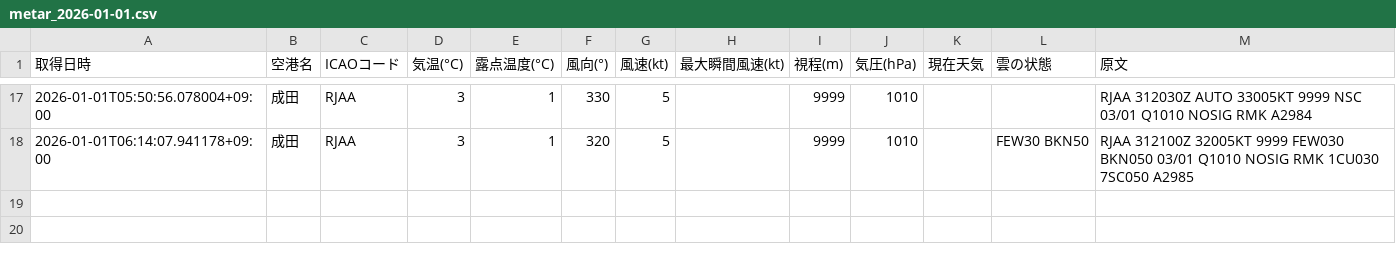
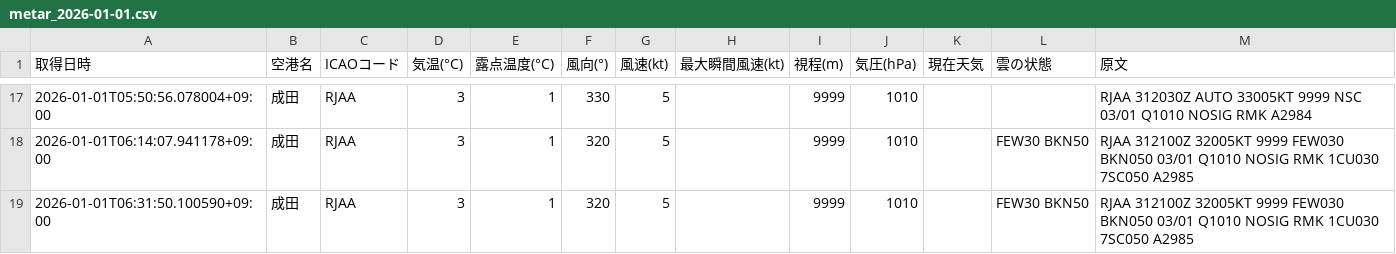
Before and after one commit to sun-1090/MATER-and-TAF, a CSV file: data/成田/metar_2026-01-01.csv, drawn as a sheet; only a part is shown, gaps mark what is left out.

```diff
--- a/data/成田/metar_2026-01-01.csv
+++ b/data/成田/metar_2026-01-01.csv
@@ -18 +18,2 @@
 2026-01-01T06:14:07.941178+09:00,成田,RJAA,3,1,320,5,,9999,1010,,FEW30 BKN50,RJAA 312100Z 32005KT 9999 FEW030 BKN050 03/01 Q1010 NOSIG RMK 1CU030 7SC050 A2985
+2026-01-01T06:31:50.100590+09:00,成田,RJAA,3,1,320,5,,9999,1010,,FEW30 BKN50,RJAA 312100Z 32005KT 9999 FEW030 BKN050 03/01 Q1010 NOSIG RMK 1CU030 7SC050 A2985
```
Also changed, not shown: data/大連/metar_2026-01-01.csv, data/天津/metar_2026-01-01.csv, 2 other files.
